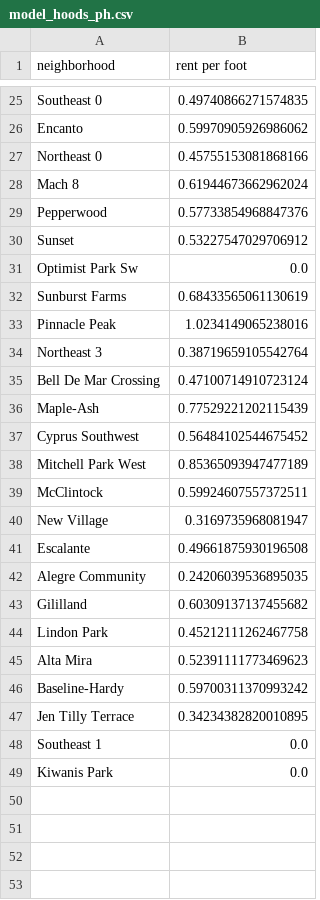
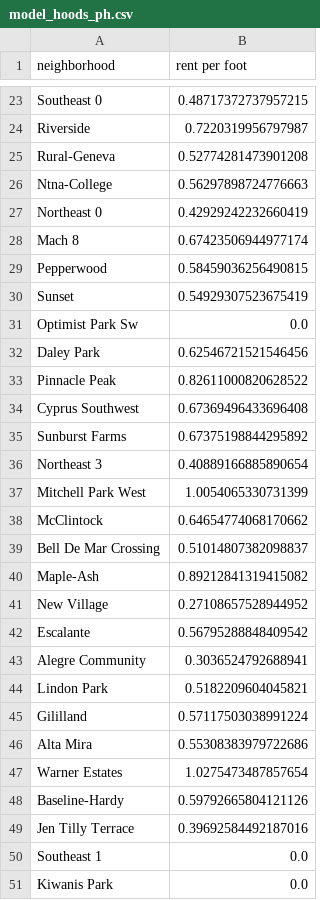
Before and after one commit to anukat2015/rentalnerd_importer, a CSV file: lib/tasks/model_files/model_hoods_ph.csv, drawn as a sheet; only a part is shown, gaps mark what is left out; removed rows and columns are numbered as before the commit, all else as after; the diff covers the shown part only; the diff names each change by its address in the sheet, - before the commit and + after, or states it on an @@ line.

Commit message:
latest PHX model

```diff
--- a/lib/tasks/model_files/model_hoods_ph.csv
+++ b/lib/tasks/model_files/model_hoods_ph.csv
-B23 (rent per foot): 0.49740866271574835
+B23 (rent per foot): 0.48717372737957215
-row 26: Encanto | 0.59970905926986062
+row 24: Riverside | 0.7220319956797987
+row 25: Rural-Geneva | 0.52774281473901208
+row 26: Ntna-College | 0.56297898724776663
-B27 (rent per foot): 0.45755153081868166
+B27 (rent per foot): 0.42929242232660419
-B28 (rent per foot): 0.61944673662962024
+B28 (rent per foot): 0.67423506944977174
-B29 (rent per foot): 0.57733854968847376
+B29 (rent per foot): 0.58459036256490815
-B30 (rent per foot): 0.53227547029706912
+B30 (rent per foot): 0.54929307523675419
-row 32: Sunburst Farms | 0.68433565061130619
+row 32: Daley Park | 0.62546721521546456
-B33 (rent per foot): 1.0234149065238016
+B33 (rent per foot): 0.82611000820628522
-row 34: Northeast 3 | 0.38719659105542764
-row 35: Bell De Mar Crossing | 0.47100714910723124
-row 36: Maple-Ash | 0.77529221202115439
-B34 (rent per foot): 0.56484102544675452
+B34 (rent per foot): 0.67369496433696408
+row 35: Sunburst Farms | 0.67375198844295892
+row 36: Northeast 3 | 0.40889166885890654
-B37 (rent per foot): 0.85365093947477189
+B37 (rent per foot): 1.0054065330731399
-B38 (rent per foot): 0.59924607557372511
+B38 (rent per foot): 0.64654774068170662
+row 39: Bell De Mar Crossing | 0.51014807382098837
+row 40: Maple-Ash | 0.89212841319415082
-B41 (rent per foot): 0.3169735968081947
+B41 (rent per foot): 0.27108657528944952
-B42 (rent per foot): 0.49661875930196508
+B42 (rent per foot): 0.56795288848409542
-B43 (rent per foot): 0.24206039536895035
+B43 (rent per foot): 0.3036524792688941
-row 43: Gililland | 0.60309137137455682
-B44 (rent per foot): 0.45212111262467758
+B44 (rent per foot): 0.5182209604045821
+row 45: Gililland | 0.57117503038991224
-B46 (rent per foot): 0.52391111773469623
+B46 (rent per foot): 0.55308383979722686
+row 47: Warner Estates | 1.0275473487857654
-B48 (rent per foot): 0.59700311370993242
+B48 (rent per foot): 0.59792665804121126
-B49 (rent per foot): 0.34234382820010895
+B49 (rent per foot): 0.39692584492187016
```
Also changed, not shown: 10 added rows, 12 removed rows and 11 edited cells elsewhere in this file, lib/tasks/model_files/model_features_ph.csv, 1 other file.
